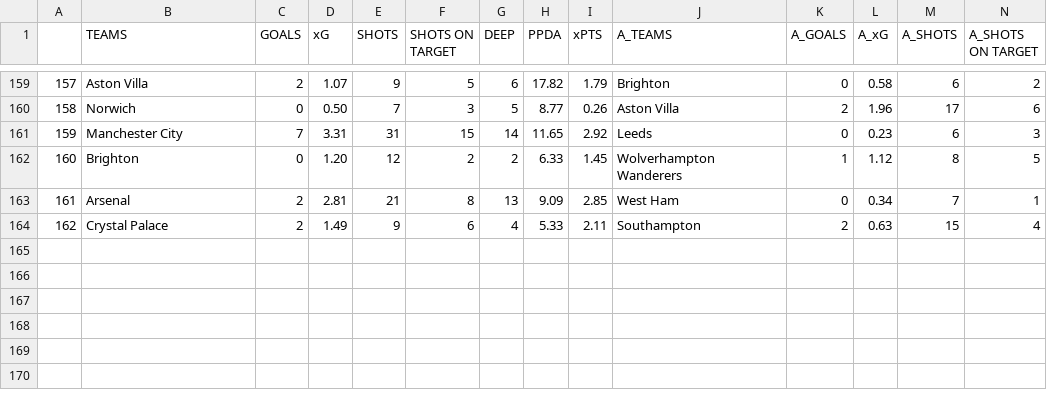
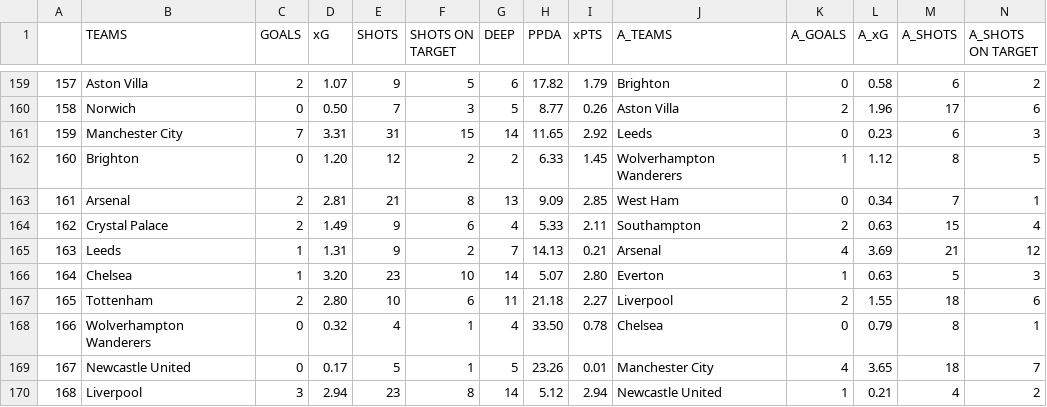
Before and after one commit to mgebele/football_stats, a CSV file: xg/epl2021.csv, drawn as a sheet; only a part is shown, gaps mark what is left out; rows hold the shown columns only; the diff names each change by its address in the sheet, - before the commit and + after, or states it on an @@ line.

```diff
--- a/xg/epl2021.csv
+++ b/xg/epl2021.csv
+row 165: 163 | Leeds | 1 | 1.31 | 9 | 2 | 7 | 14.13 | 0.21 | Arsenal | 4 | 3.69 | 21 | 12
+row 166: 164 | Chelsea | 1 | 3.20 | 23 | 10 | 14 | 5.07 | 2.80 | Everton | 1 | 0.63 | 5 | 3
+row 167: 165 | Tottenham | 2 | 2.80 | 10 | 6 | 11 | 21.18 | 2.27 | Liverpool | 2 | 1.55 | 18 | 6
+row 168: 166 | Wolverhampton Wanderers | 0 | 0.32 | 4 | 1 | 4 | 33.50 | 0.78 | Chelsea | 0 | 0.79 | 8 | 1
+row 169: 167 | Newcastle United | 0 | 0.17 | 5 | 1 | 5 | 23.26 | 0.01 | Manchester City | 4 | 3.65 | 18 | 7
+row 170: 168 | Liverpool | 3 | 2.94 | 23 | 8 | 14 | 5.12 | 2.94 | Newcastle United | 1 | 0.21 | 4 | 2
```
Also changed, not shown: xg/bundesliga2021.csv, xg/la_liga2021.csv, 1 other file.
